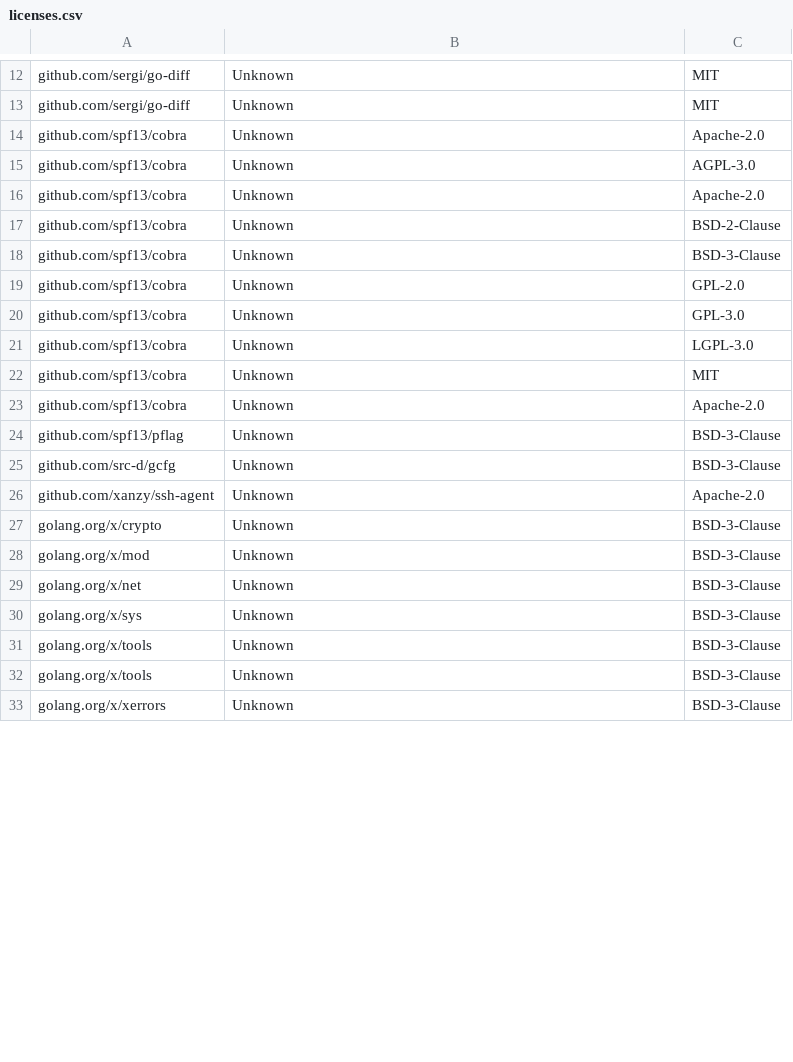
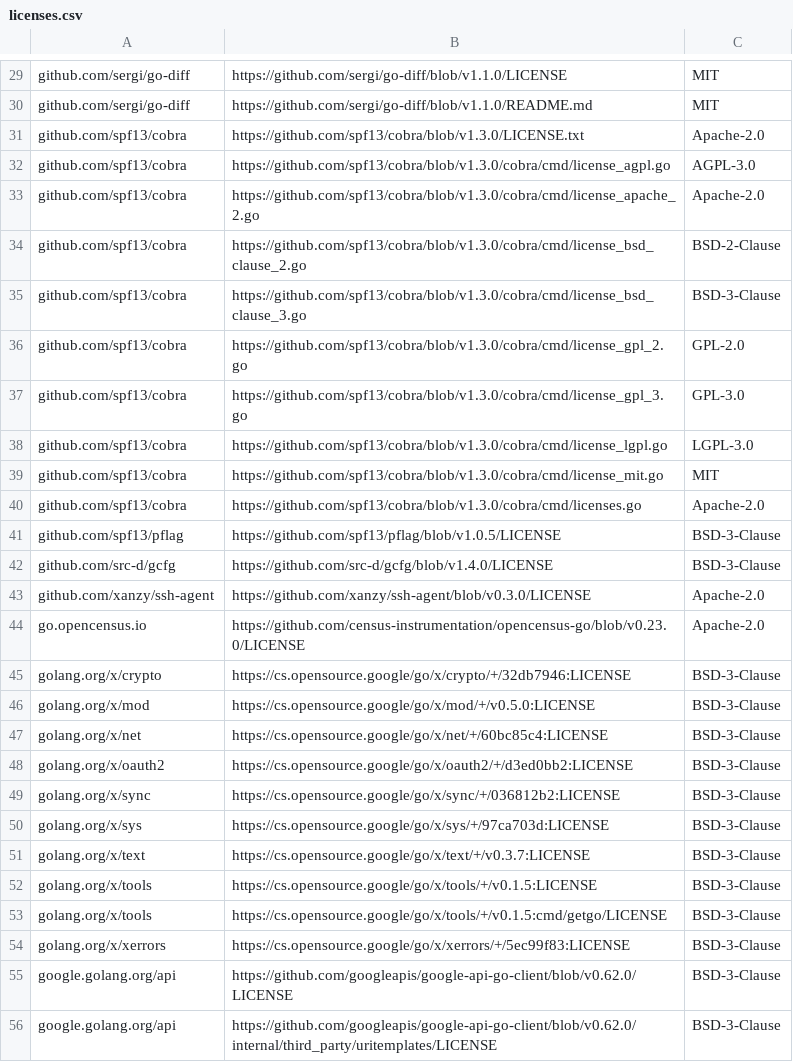
Before and after one commit to mgiessing/go-licenses, a CSV file: v2/third_party/licenses.csv, drawn as a sheet; only a part is shown, gaps mark what is left out; addresses are those after the commit; the diff covers the shown part only; the diff names each change by its address in the sheet, - before the commit and + after, or states it on an @@ line.

Commit message:
feat(v2/csv): get license remote URLs

```diff
--- a/v2/third_party/licenses.csv
+++ b/v2/third_party/licenses.csv
-B29: Unknown
+B29: https://github.com/sergi/go-diff/blob/v1.1.0/LICENSE
-B30: Unknown
+B30: https://github.com/sergi/go-diff/blob/v1.1.0/README.md
-B31: Unknown
+B31: https://github.com/spf13/cobra/blob/v1.3.0/LICENSE.txt
-B32: Unknown
+B32: https://github.com/spf13/cobra/blob/v1.3.0/cobra/cmd/license_agpl.go
-B33: Unknown
+B33: https://github.com/spf13/cobra/blob/v1.3.0/cobra/cmd/license_apache_2.go
-B34: Unknown
+B34: https://github.com/spf13/cobra/blob/v1.3.0/cobra/cmd/license_bsd_clause_2.go
-B35: Unknown
+B35: https://github.com/spf13/cobra/blob/v1.3.0/cobra/cmd/license_bsd_clause_3.go
-B36: Unknown
+B36: https://github.com/spf13/cobra/blob/v1.3.0/cobra/cmd/license_gpl_2.go
-B37: Unknown
+B37: https://github.com/spf13/cobra/blob/v1.3.0/cobra/cmd/license_gpl_3.go
-B38: Unknown
+B38: https://github.com/spf13/cobra/blob/v1.3.0/cobra/cmd/license_lgpl.go
-B39: Unknown
+B39: https://github.com/spf13/cobra/blob/v1.3.0/cobra/cmd/license_mit.go
-B40: Unknown
+B40: https://github.com/spf13/cobra/blob/v1.3.0/cobra/cmd/licenses.go
-B41: Unknown
+B41: https://github.com/spf13/pflag/blob/v1.0.5/LICENSE
-B42: Unknown
+B42: https://github.com/src-d/gcfg/blob/v1.4.0/LICENSE
-B43: Unknown
+B43: https://github.com/xanzy/ssh-agent/blob/v0.3.0/LICENSE
+row 44: go.opencensus.io | https://github.com/census-instrumentation/opencensus-go/blob/v0.23.0/LICENSE | Apache-2.0
-B45: Unknown
+B45: https://cs.opensource.google/go/x/crypto/+/32db7946:LICENSE
-B46: Unknown
+B46: https://cs.opensource.google/go/x/mod/+/v0.5.0:LICENSE
-B47: Unknown
+B47: https://cs.opensource.google/go/x/net/+/60bc85c4:LICENSE
+row 48: golang.org/x/oauth2 | https://cs.opensource.google/go/x/oauth2/+/d3ed0bb2:LICENSE | BSD-3-Clause
+row 49: golang.org/x/sync | https://cs.opensource.google/go/x/sync/+/036812b2:LICENSE | BSD-3-Clause
-B50: Unknown
+B50: https://cs.opensource.google/go/x/sys/+/97ca703d:LICENSE
+row 51: golang.org/x/text | https://cs.opensource.google/go/x/text/+/v0.3.7:LICENSE | BSD-3-Clause
-B52: Unknown
+B52: https://cs.opensource.google/go/x/tools/+/v0.1.5:LICENSE
-B53: Unknown
+B53: https://cs.opensource.google/go/x/tools/+/v0.1.5:cmd/getgo/LICENSE
-B54: Unknown
+B54: https://cs.opensource.google/go/x/xerrors/+/5ec99f83:LICENSE
+row 55: google.golang.org/api | https://github.com/googleapis/google-api-go-client/blob/v0.62.0/LICENSE | BSD-3-Clause
+row 56: google.golang.org/api | https://github.com/googleapis/google-api-go-client/blob/v0.62.0/internal/third_party/uritemplates/LICENSE | BSD-3-Clause
```
Also changed, not shown: 21 added rows and 14 edited cells elsewhere in this file, 4 other files.
